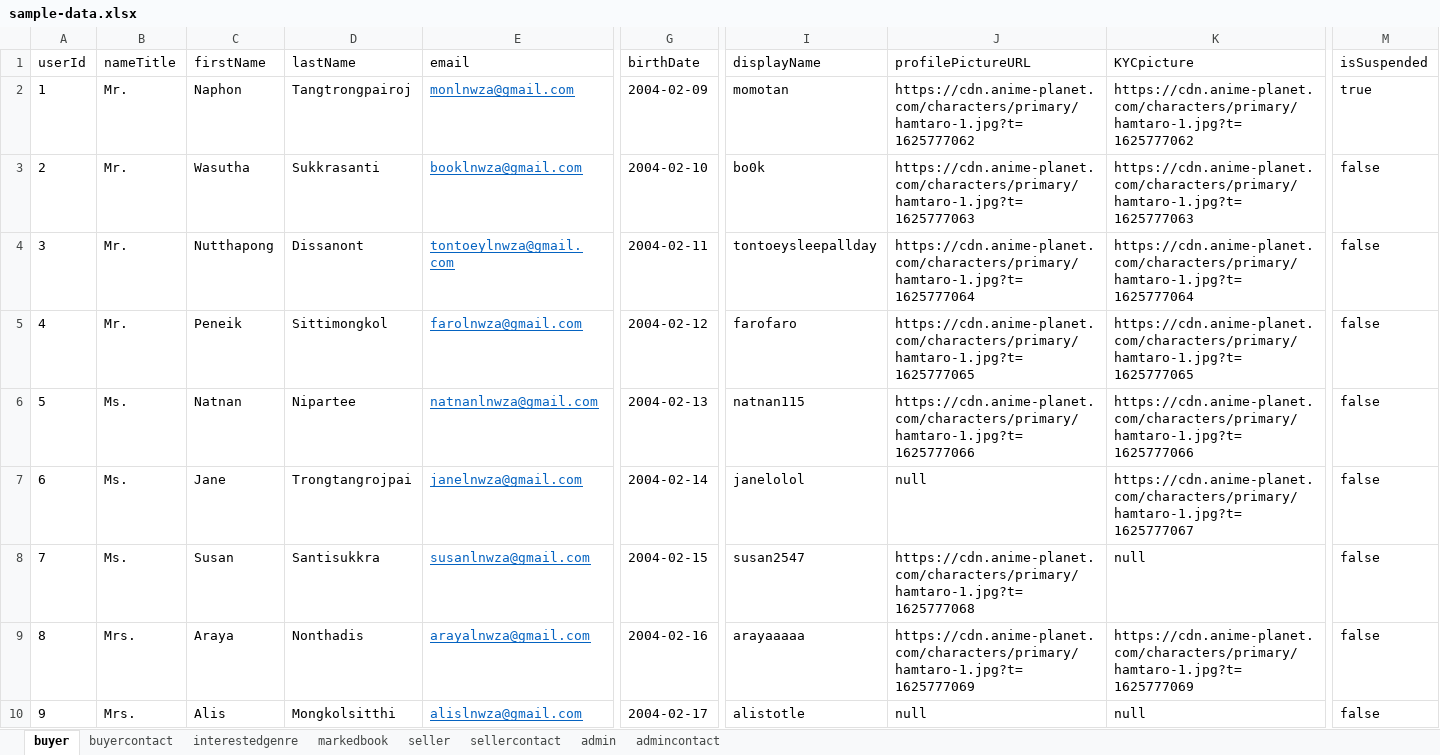
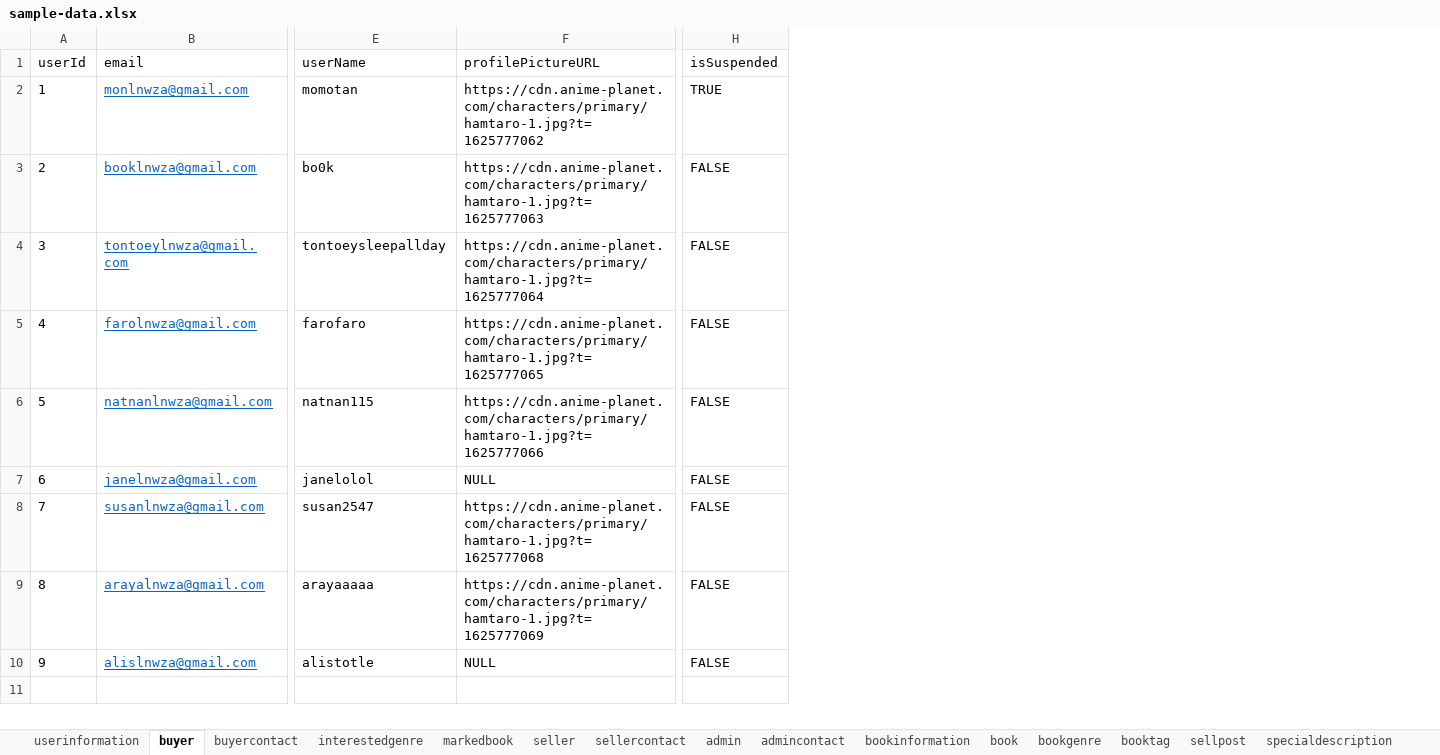
Before and after one commit to ttontoey/db-sys-bookbook, an Excel workbook: sample-data.xlsx, sheet buyer, drawn as a sheet; only a part is shown, gaps mark what is left out; values as stored, in another font and other column widths than the file's, no borders; removed rows and columns are numbered as before the commit, all else as after; the diff names each change by its address in the sheet, - before the commit and + after, or states it on an @@ line.

```diff
--- a/sample-data.xlsx (sheet buyer)
+++ b/sample-data.xlsx (sheet buyer)
+sheet tab: userinformation
+sheet tab: bookinformation
+sheet tab: book
+sheet tab: bookgenre
+sheet tab: booktag
+sheet tab: sellpost
+sheet tab: specialdescription
-column B (nameTitle), rows 2-10: Mr. | Mr. | Mr. | Mr. | Ms. | Ms. | Ms. | Mrs. | Mrs.
-column C (firstName), rows 2-10: Naphon | Wasutha | Nutthapong | Peneik | Natnan | Jane | Susan | Araya | Alis
-column D (lastName), rows 2-10: Tangtrongpairoj | Sukkrasanti | Dissanont | Sittimongkol | Nipartee | Trongtangrojpai | Santisukkra | Nonthadis | Mongkolsitthi
-column G (birthDate), rows 2-10: 2004-02-09 | 2004-02-10 | 2004-02-11 | 2004-02-12 | 2004-02-13 | 2004-02-14 | 2004-02-15 | 2004-02-16 | 2004-02-17
-column K (KYCpicture), rows 2-10: https://cdn.anime-planet.com/characters/primary/hamtaro-1.jpg?t=1625777062 | https://cdn.anime-planet.com/characters/primary/hamtaro-1.jpg?t=1625777063 | https://cdn.anime-planet.com/characters/primary/hamtaro-1.jpg?t=1625777064 | https://cdn.anime-planet.com/characters/primary/hamtaro-1.jpg?t=1625777065 | https://cdn.anime-planet.com/characters/primary/hamtaro-1.jpg?t=1625777066 | https://cdn.anime-planet.com/characters/primary/hamtaro-1.jpg?t=1625777067 | null | https://cdn.anime-planet.com/characters/primary/hamtaro-1.jpg?t=1625777069 | null
-E1: displayName
+E1: userName
-H2 (isSuspended): true
+H2 (isSuspended): TRUE
-H3:H10 (isSuspended): false
+H3:H10 (isSuspended): FALSE
-F7 (profilePictureURL): null
+F7 (profilePictureURL): NULL
-F10 (profilePictureURL): null
+F10 (profilePictureURL): NULL
```
Also changed, not shown: sheet seller, sheet admin, sheet markedbook, sheet interestedgenre, other sheet tabs, 31 other files.
